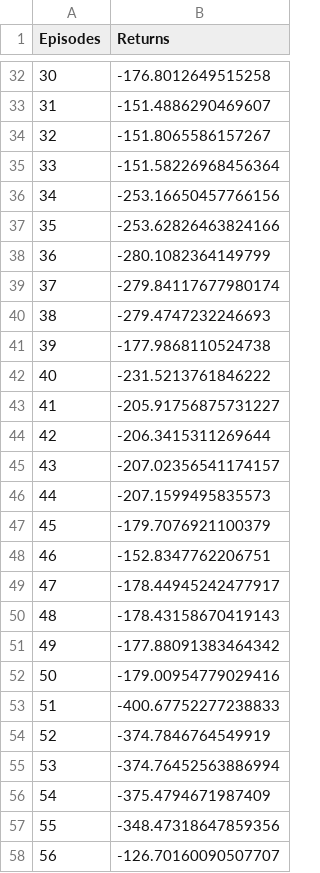
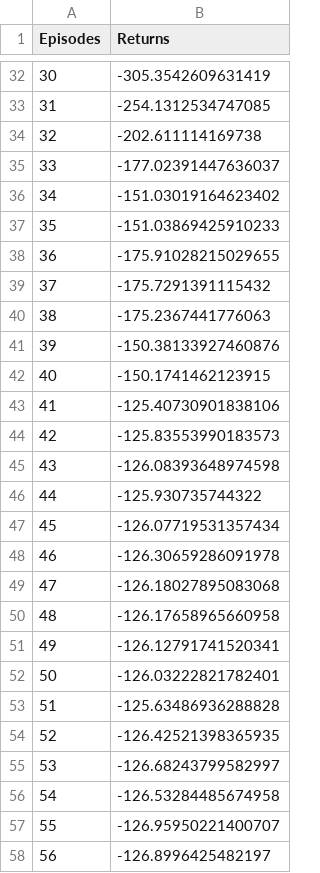
Before and after one commit to S444H/SH-RL-notes, a CSV file: RL_Advanced_Algorithms/DuelingDQN_returns_data.csv, drawn as a sheet; only a part is shown, gaps mark what is left out; the diff covers the shown part only.

```diff
--- a/RL_Advanced_Algorithms/DuelingDQN_returns_data.csv
+++ b/RL_Advanced_Algorithms/DuelingDQN_returns_data.csv
@@ -32,27 +32,27 @@ Episodes,Returns
-30,-176.8012649515258
-31,-151.4886290469607
-32,-151.8065586157267
-33,-151.58226968456364
-34,-253.16650457766156
-35,-253.62826463824166
-36,-280.1082364149799
-37,-279.84117677980174
-38,-279.4747232246693
-39,-177.9868110524738
-40,-231.5213761846222
-41,-205.91756875731227
-42,-206.3415311269644
-43,-207.02356541174157
-44,-207.1599495835573
-45,-179.7076921100379
-46,-152.8347762206751
-47,-178.44945242477917
-48,-178.43158670419143
-49,-177.88091383464342
-50,-179.00954779029416
-51,-400.67752277238833
-52,-374.7846764549919
-53,-374.76452563886994
-54,-375.4794671987409
-55,-348.47318647859356
-56,-126.70160090507707
+30,-305.3542609631419
+31,-254.1312534747085
+32,-202.611114169738
+33,-177.02391447636037
+34,-151.03019164623402
+35,-151.03869425910233
+36,-175.91028215029655
+37,-175.7291391115432
+38,-175.2367441776063
+39,-150.38133927460876
+40,-150.1741462123915
+41,-125.40730901838106
+42,-125.83553990183573
+43,-126.08393648974598
+44,-125.930735744322
+45,-126.07719531357434
+46,-126.30659286091978
+47,-126.18027895083068
+48,-126.17658965660958
+49,-126.12791741520341
+50,-126.03222821782401
+51,-125.63486936288828
+52,-126.42521398365935
+53,-126.68243799582997
+54,-126.53284485674958
+55,-126.95950221400707
+56,-126.8996425482197
```
Also changed, not shown: 170 edited cells elsewhere in this file, 5 other files.
